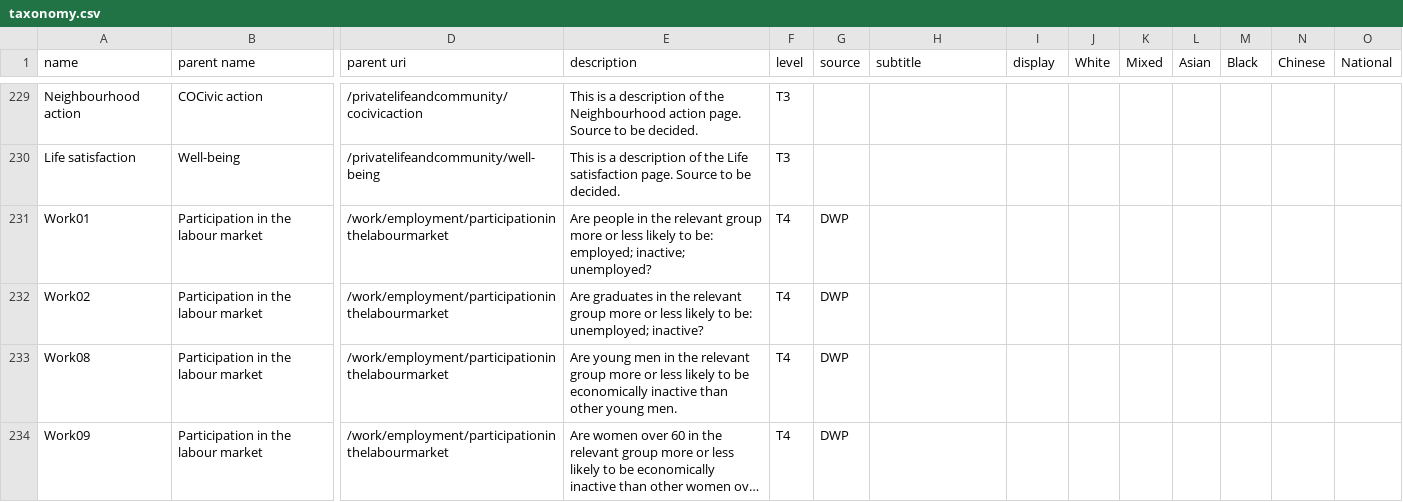
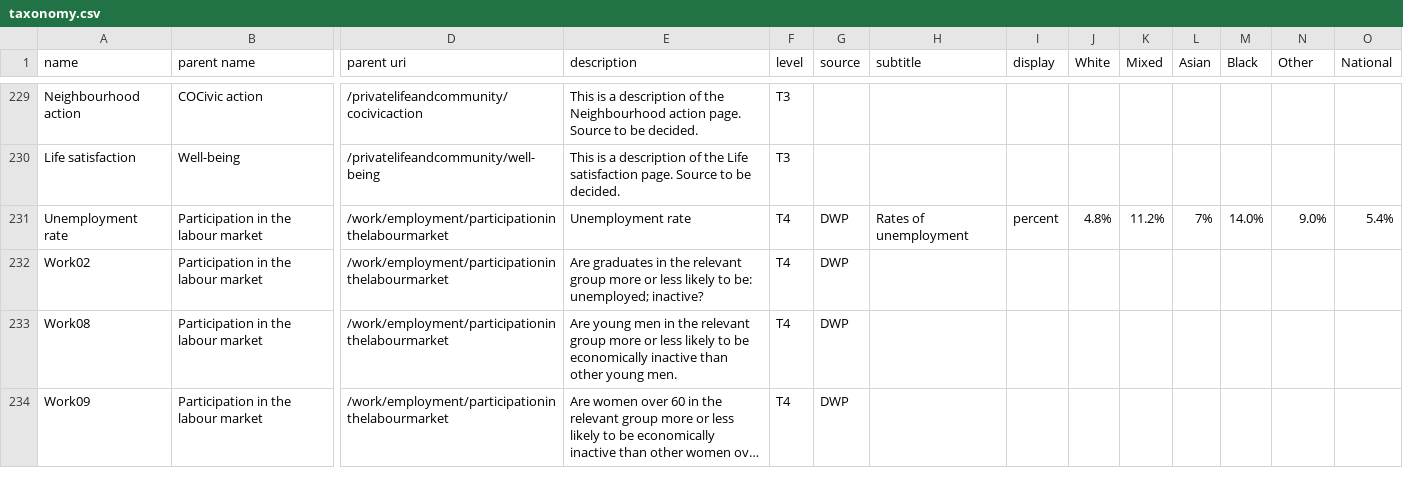
Before and after one commit to racedisparityaudit/rdalpha, a CSV file: data/taxonomy.csv, drawn as a sheet; only a part is shown, gaps mark what is left out; long unchanged cells end in …; removed rows and columns are numbered as before the commit, all else as after; rows hold the shown columns only; the diff names each change by its address in the sheet, - before the commit and + after, or states it on an @@ line.

Commit message:
Data for /work/employment/participationinthelabourmarket/unemployment

```diff
--- a/data/taxonomy.csv
+++ b/data/taxonomy.csv
-N1: Chinese
+N1: Other
-row 231: Work01 | Participation in the labour market | /work/employment/participationinthelabourmarket | Are people in the relevant group more or less likely to be: employed; inactive; unemployed? | T4 | DWP
+row 231: Unemployment rate | Participation in the labour market | /work/employment/participationinthelabourmarket | Unemployment rate | T4 | DWP | Rates of unemployment | percent | 4.8% | 11.2% | 7% | 14.0% | 9.0% | 5.4%
```
Also changed, not shown: 1 other file.
